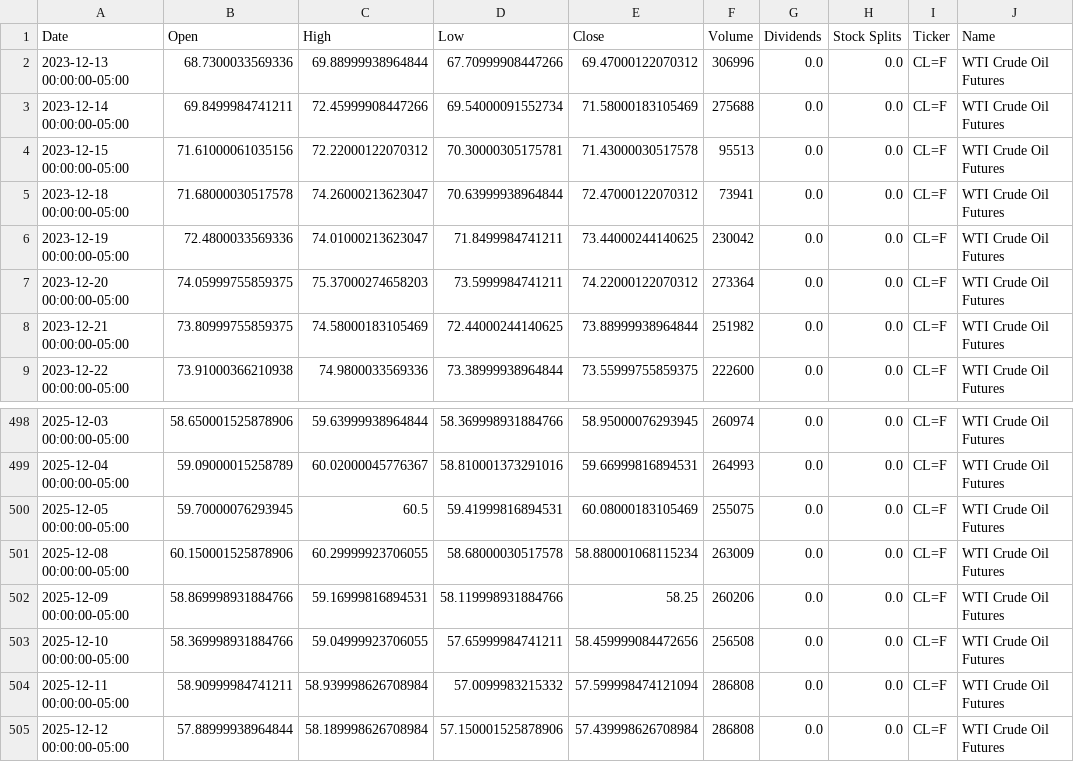
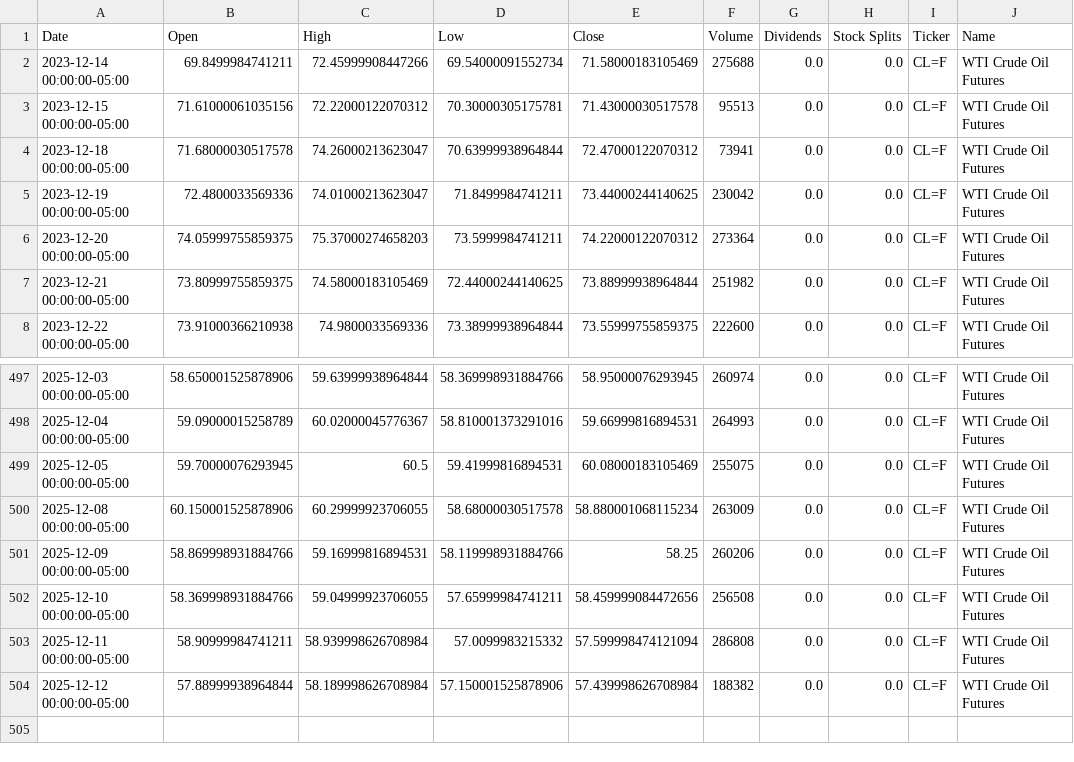
Before and after one commit to dylanmcd0/energy-analysis, a CSV file: data/financial/yfinance/CL_F.csv, drawn as a sheet; only a part is shown, gaps mark what is left out.

```diff
--- a/data/financial/yfinance/CL_F.csv
+++ b/data/financial/yfinance/CL_F.csv
@@ -1,3 +1,2 @@
 Date,Open,High,Low,Close,Volume,Dividends,Stock Splits,Ticker,Name
-2023-12-13 00:00:00-05:00,68.7300033569336,69.88999938964844,67.70999908447266,69.47000122070312,306996,0.0,0.0,CL=F,WTI Crude Oil Futures
 2023-12-14 00:00:00-05:00,69.8499984741211,72.45999908447266,69.54000091552734,71.58000183105469,275688,0.0,0.0,CL=F,WTI Crude Oil Futures
@@ -504,2 +503,2 @@ Date,Open,High,Low,Close,Volume,Dividends,Stock Splits,Ticker,Name
 2025-12-11 00:00:00-05:00,58.90999984741211,58.939998626708984,57.0099983215332,57.599998474121094,286808,0.0,0.0,CL=F,WTI Crude Oil Futures
-2025-12-12 00:00:00-05:00,57.88999938964844,58.189998626708984,57.150001525878906,57.439998626708984,286808,0.0,0.0,CL=F,WTI Crude Oil Futures
+2025-12-12 00:00:00-05:00,57.88999938964844,58.189998626708984,57.150001525878906,57.439998626708984,188382,0.0,0.0,CL=F,WTI Crude Oil Futures
```
Also changed, not shown: data/financial/yfinance/BKR.csv, data/financial/yfinance/BZ_F.csv, 17 other files.
